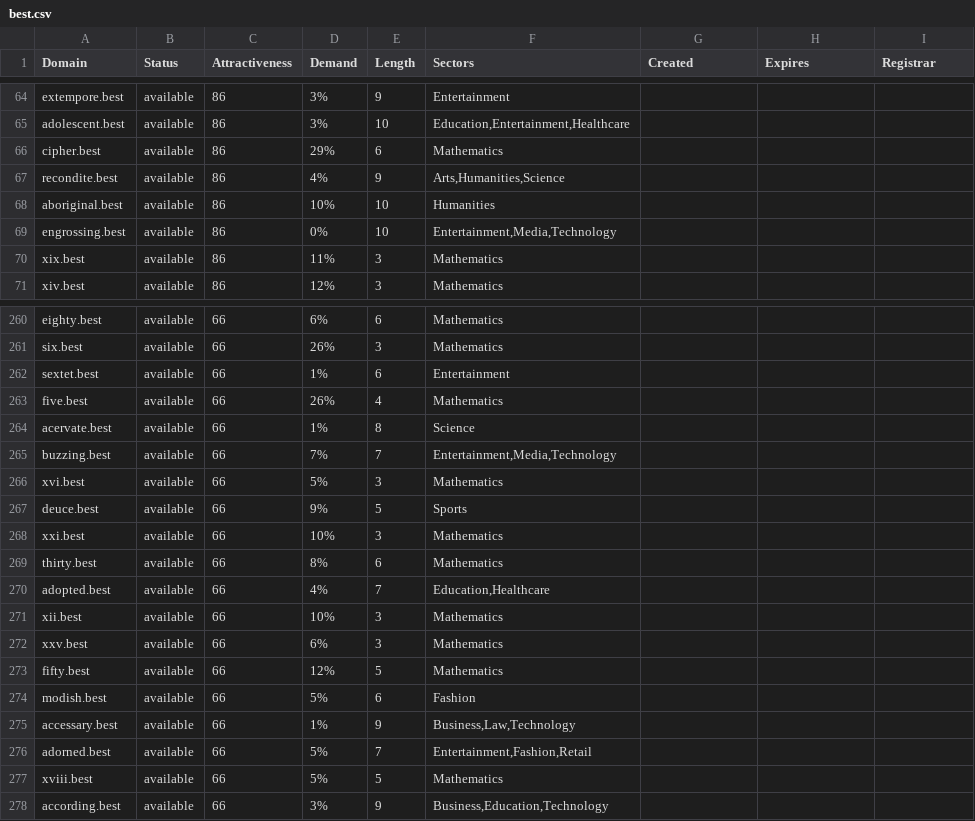
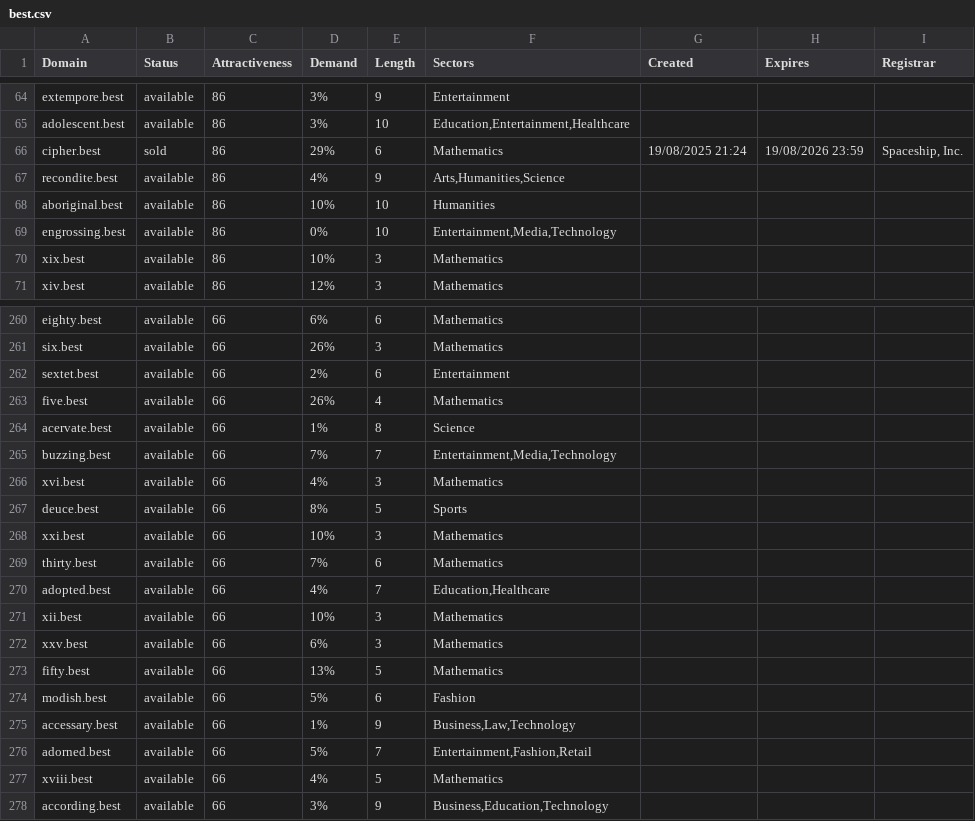
Before and after one commit to UniqueDomains/best-oneword-domains, a CSV file: best.csv, drawn as a sheet; only a part is shown, gaps mark what is left out; the diff covers the shown part only.

Commit message:
Domains update

```diff
--- a/best.csv
+++ b/best.csv
@@ -65,3 +65,3 @@ extempore.best,available,86,3%,9,Entertainment,,,
 adolescent.best,available,86,3%,10,"Education,Entertainment,Healthcare",,,
-cipher.best,available,86,29%,6,Mathematics,,,
+cipher.best,sold,86,29%,6,Mathematics,19/08/2025 21:24,19/08/2026 23:59,"Spaceship, Inc."
 recondite.best,available,86,4%,9,"Arts,Humanities,Science",,,
@@ -69,3 +69,3 @@ aboriginal.best,available,86,10%,10,Humanities,,,
 engrossing.best,available,86,0%,10,"Entertainment,Media,Technology",,,
-xix.best,available,86,11%,3,Mathematics,,,
+xix.best,available,86,10%,3,Mathematics,,,
 xiv.best,available,86,12%,3,Mathematics,,,
@@ -261,3 +261,3 @@ eighty.best,available,66,6%,6,Mathematics,,,
 six.best,available,66,26%,3,Mathematics,,,
-sextet.best,available,66,1%,6,Entertainment,,,
+sextet.best,available,66,2%,6,Entertainment,,,
 five.best,available,66,26%,4,Mathematics,,,
@@ -265,6 +265,6 @@ acervate.best,available,66,1%,8,Science,,,
 buzzing.best,available,66,7%,7,"Entertainment,Media,Technology",,,
-xvi.best,available,66,5%,3,Mathematics,,,
-deuce.best,available,66,9%,5,Sports,,,
+xvi.best,available,66,4%,3,Mathematics,,,
+deuce.best,available,66,8%,5,Sports,,,
 xxi.best,available,66,10%,3,Mathematics,,,
-thirty.best,available,66,8%,6,Mathematics,,,
+thirty.best,available,66,7%,6,Mathematics,,,
 adopted.best,available,66,4%,7,"Education,Healthcare",,,
@@ -272,3 +272,3 @@ xii.best,available,66,10%,3,Mathematics,,,
 xxv.best,available,66,6%,3,Mathematics,,,
-fifty.best,available,66,12%,5,Mathematics,,,
+fifty.best,available,66,13%,5,Mathematics,,,
 modish.best,available,66,5%,6,Fashion,,,
@@ -276,3 +276,3 @@ accessary.best,available,66,1%,9,"Business,Law,Technology",,,
 adorned.best,available,66,5%,7,"Entertainment,Fashion,Retail",,,
-xviii.best,available,66,5%,5,Mathematics,,,
+xviii.best,available,66,4%,5,Mathematics,,,
 according.best,available,66,3%,9,"Business,Education,Technology",,,
```
Also changed, not shown: 52 edited cells elsewhere in this file, 2 other files.
